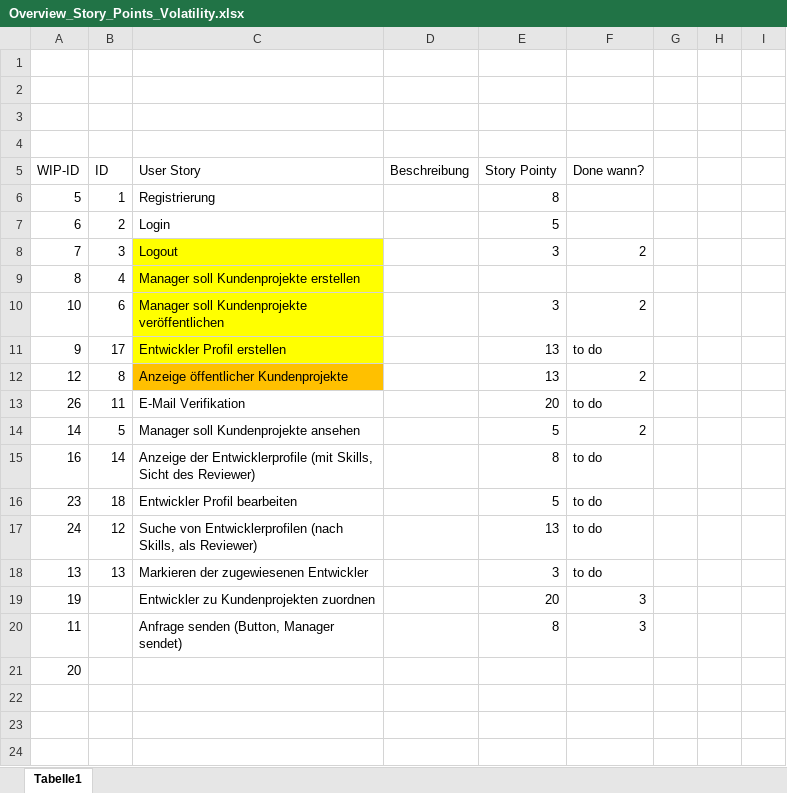
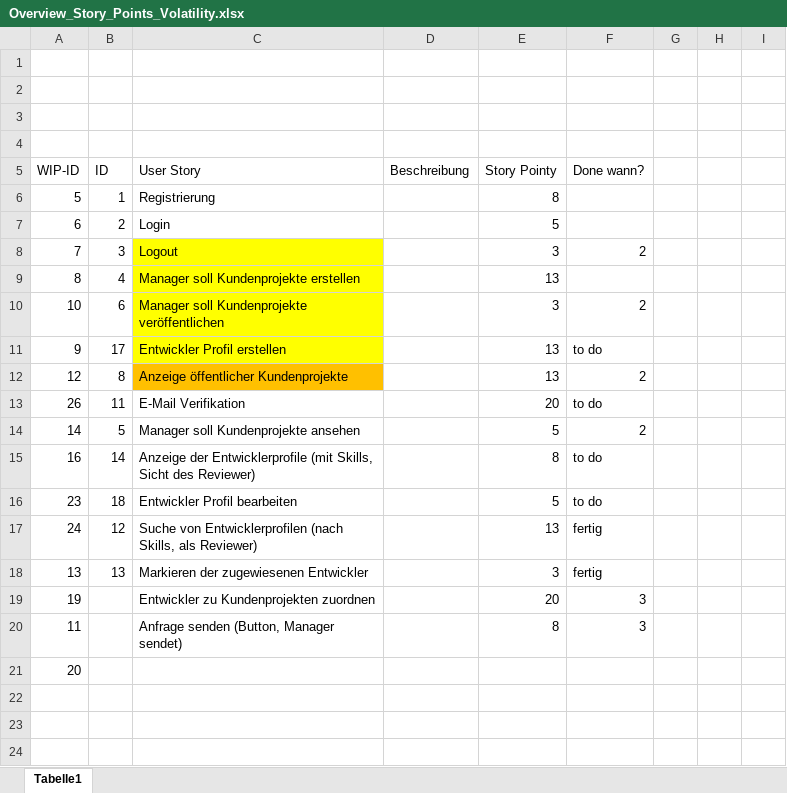
Before and after one commit to TomKeppeler/WRAM, an Excel workbook: docs/Overview_Story_Points_Volatility.xlsx, sheet Tabelle1, drawn as a sheet; only a part is shown; values as stored, in another font and other column widths than the file's, no borders; the diff names each change by its address in the sheet, - before the commit and + after, or states it on an @@ line.

Commit message:
update Story Points Excel

```diff
--- a/docs/Overview_Story_Points_Volatility.xlsx (sheet Tabelle1)
+++ b/docs/Overview_Story_Points_Volatility.xlsx (sheet Tabelle1)
-E9 (Story Pointy): (empty)
+E9 (Story Pointy): 13
-F17:F18 (Done wann?): to do
+F17:F18 (Done wann?): fertig
```
